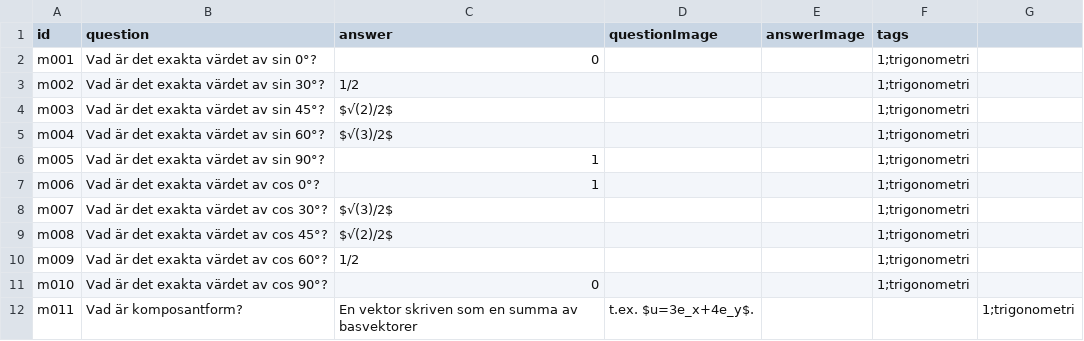
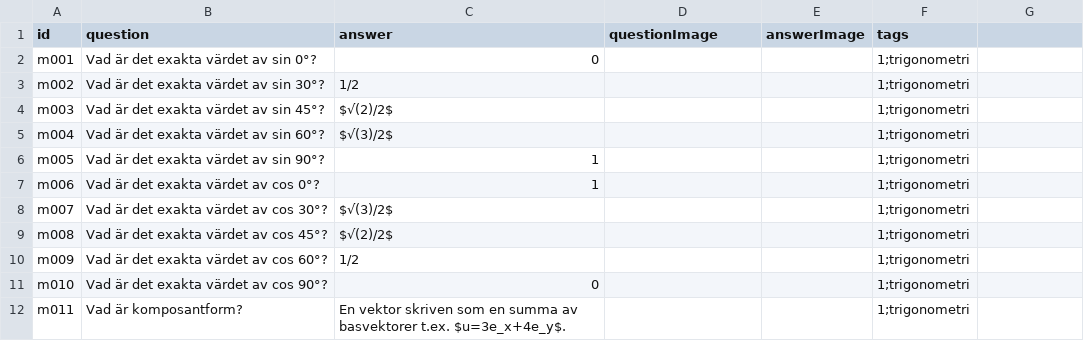
Before and after one commit to aekteacher/aekteacher.github.io, a CSV file: flashcards/csv/matematik.csv, drawn as a sheet.

Commit message:
Update matematik.csv

```diff
--- a/flashcards/csv/matematik.csv
+++ b/flashcards/csv/matematik.csv
@@ -11,2 +11,2 @@ m009,"Vad är det exakta värdet av cos 60°?",1/2,,,1;trigonometri
 m010,"Vad är det exakta värdet av cos 90°?",0,,,1;trigonometri
-m011,"Vad är komposantform?",En vektor skriven som en summa av basvektorer, t.ex. $u=3e_x+4e_y$.,,,1;trigonometri
+m011,"Vad är komposantform?","En vektor skriven som en summa av basvektorer t.ex. $u=3e_x+4e_y$.",,,1;trigonometri
```
